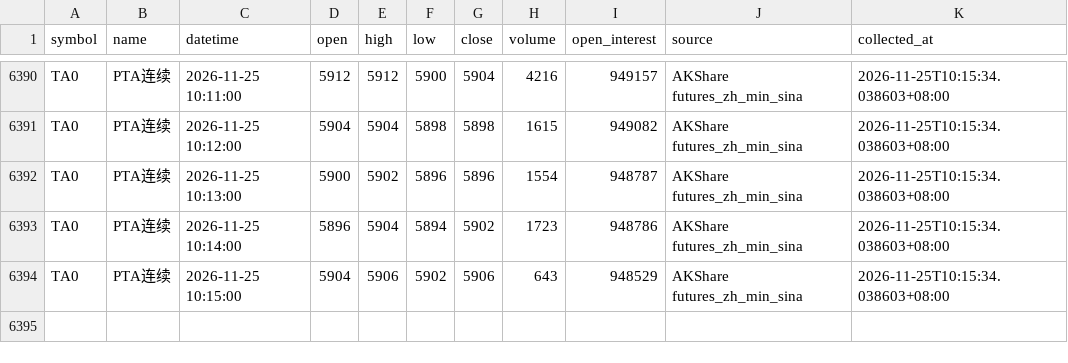
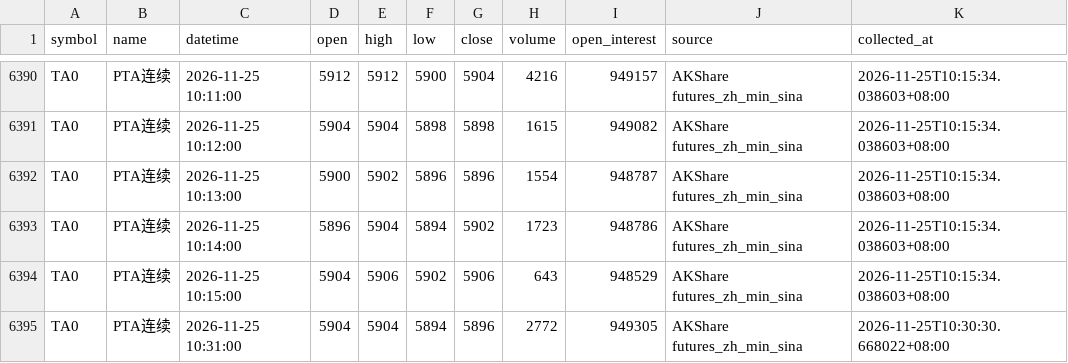
Before and after one commit to luckyjohnlucky/akshare-futures-data, a CSV file: output/TA0_minute_bars.csv, drawn as a sheet; only a part is shown, gaps mark what is left out; the diff names each change by its address in the sheet, - before the commit and + after, or states it on an @@ line.

```diff
--- a/output/TA0_minute_bars.csv
+++ b/output/TA0_minute_bars.csv
+row 6395: TA0 | PTA连续 | 2026-11-25 10:31:00 | 5904 | 5904 | 5894 | 5896 | 2772 | 949305 | AKShare futures_zh_min_sina | 2026-11-25T10:30:30.668022+08:00
```
Also changed, not shown: output/FG0_minute_bars.csv, output/L0_minute_bars.csv, 5 other files.
